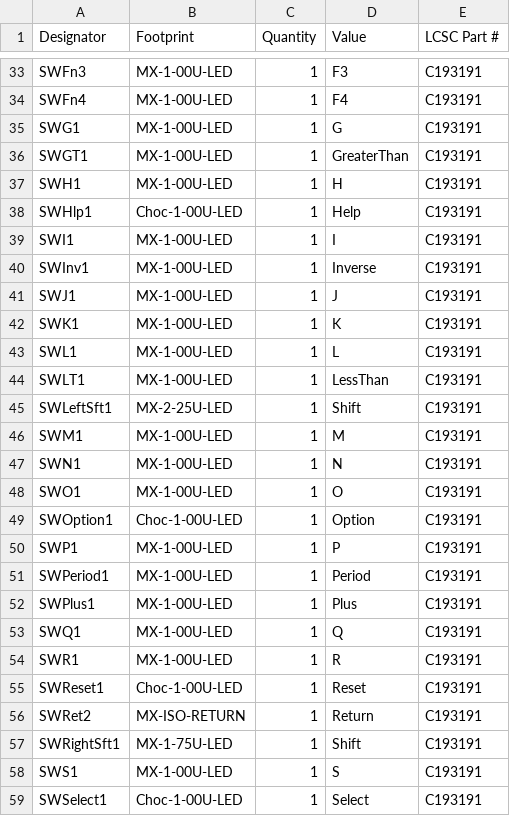
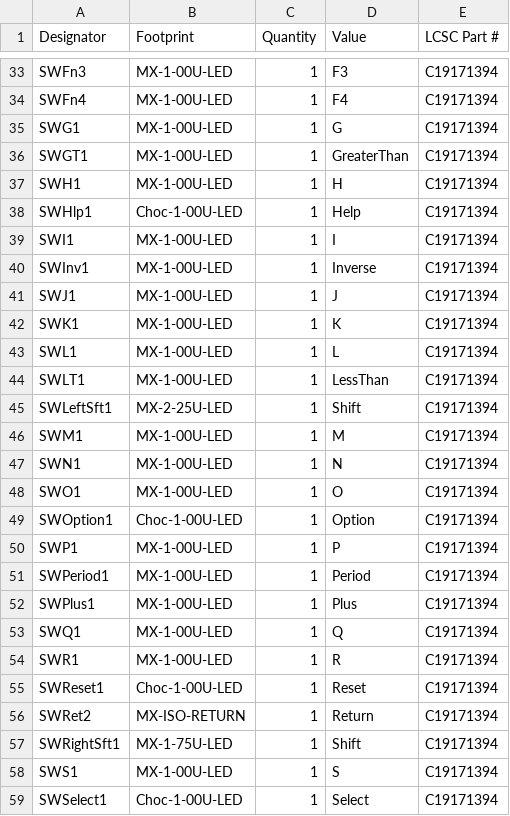
Before and after one commit to bleroy/3d-junkyard, a CSV file: DecentXL/DecentXL-keyboard/production/DecentXL_keyboard_4.1m-bom.csv, drawn as a sheet; only a part is shown, gaps mark what is left out; the diff covers the shown part only; the diff names each change by its address in the sheet, - before the commit and + after, or states it on an @@ line.

```diff
--- a/DecentXL/DecentXL-keyboard/production/DecentXL_keyboard_4.1m-bom.csv
+++ b/DecentXL/DecentXL-keyboard/production/DecentXL_keyboard_4.1m-bom.csv
-E33:E59 (LCSC Part #): C193191
+E33:E59 (LCSC Part #): C19171394
```
Also changed, not shown: 40 edited cells elsewhere in this file.
